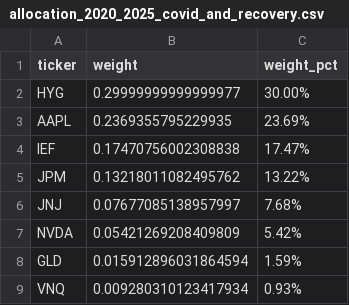
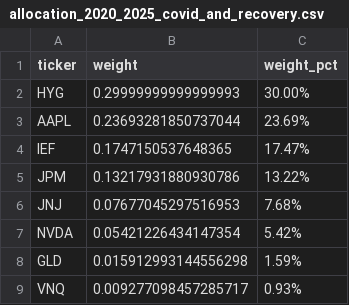
Before and after one commit to kevinlmf/Portfolio_Optimization_system, a CSV file: results/historical_analysis/allocation_2020_2025_covid_and_recovery.csv, drawn as a sheet.

```diff
--- a/results/historical_analysis/allocation_2020_2025_covid_and_recovery.csv
+++ b/results/historical_analysis/allocation_2020_2025_covid_and_recovery.csv
@@ -1,9 +1,9 @@
 ticker,weight,weight_pct
-HYG,0.29999999999999977,30.00%
-AAPL,0.2369355795229935,23.69%
-IEF,0.17470756002308838,17.47%
-JPM,0.13218011082495762,13.22%
-JNJ,0.07677085138957997,7.68%
-NVDA,0.05421269208409809,5.42%
-GLD,0.015912896031864594,1.59%
-VNQ,0.009280310123417934,0.93%
+HYG,0.29999999999999993,30.00%
+AAPL,0.23693281850737044,23.69%
+IEF,0.1747150537648365,17.47%
+JPM,0.13217931880930786,13.22%
+JNJ,0.07677045297516953,7.68%
+NVDA,0.05421226434147354,5.42%
+GLD,0.015912993144556298,1.59%
+VNQ,0.009277098457285717,0.93%
```
Also changed, not shown: results/comprehensive_backtest/method_comparison.csv, results/comprehensive_backtest/performance_metrics.csv, 23 other files.
